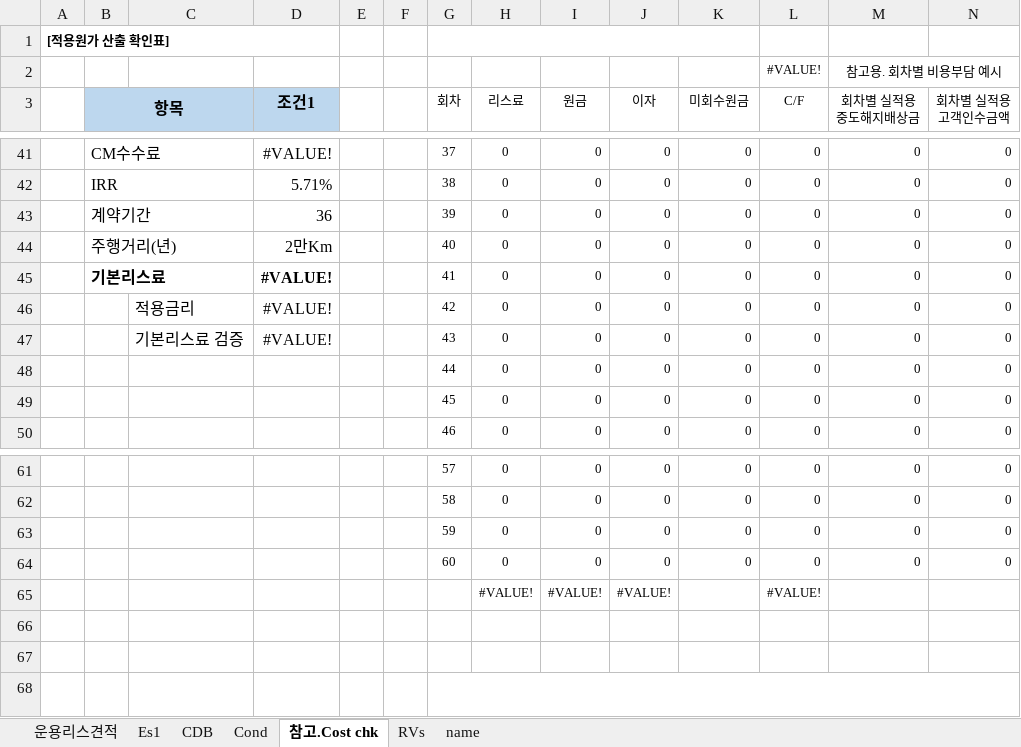
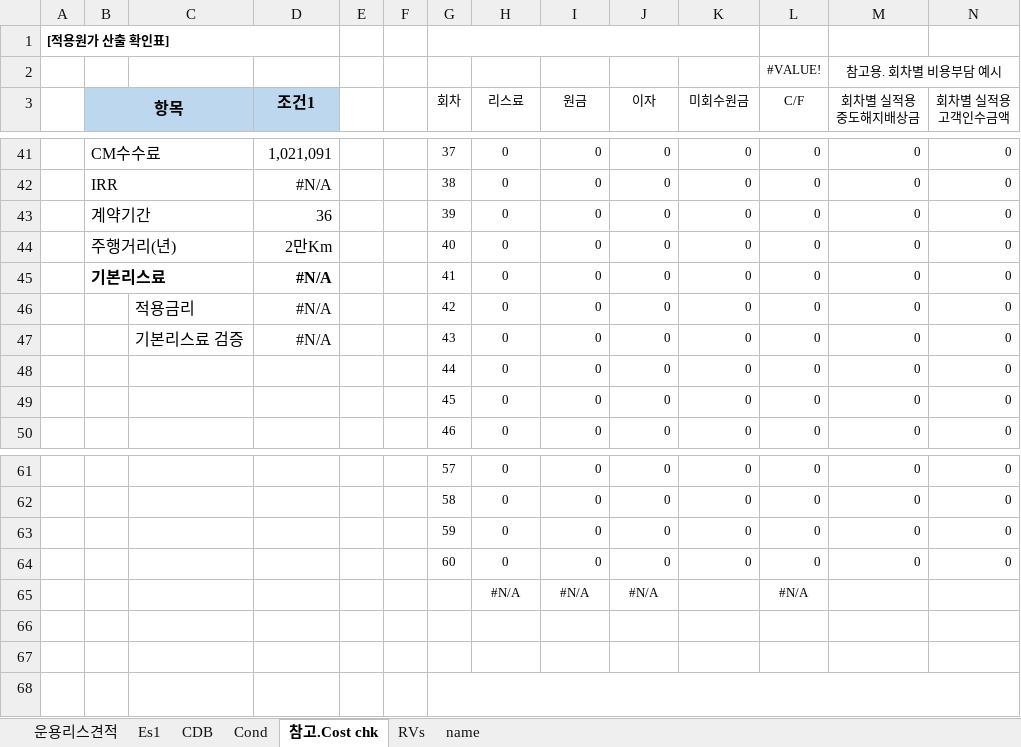
Before and after one commit to KyoungsupShin/carleasing, an Excel workbook: log/bnk.xlsm, sheet 참고.Cost chk, drawn as a sheet; only a part is shown, gaps mark what is left out; values as stored, in another font and other column widths than the file's, no borders; removed rows and columns are numbered as before the commit, all else as after; rows hold the shown columns only; the diff covers the shown part only; the diff names each change by its address in the sheet, - before the commit and + after, or states it on an @@ line.

```diff
--- a/log/bnk.xlsm (sheet 참고.Cost chk)
+++ b/log/bnk.xlsm (sheet 참고.Cost chk)
-D41 (조건1): #VALUE!
+D41 (조건1): 1,021,091
-D42 (조건1): 5.71%
+D42 (조건1): #N/A
-D45:D47 (조건1): #VALUE!
+D45:D47 (조건1): #N/A
-row 65:  |  |  |  |  |  |  | #VALUE! | #VALUE! | #VALUE! |  | #VALUE!
+row 65:  |  |  |  |  |  |  | #N/A | #N/A | #N/A |  | #N/A
```
Also changed, not shown: 36 added rows, 36 removed rows, 3 edited cells and cell formats elsewhere in this sheet, sheet Es1, sheet 운용리스견적, 5 other files.
